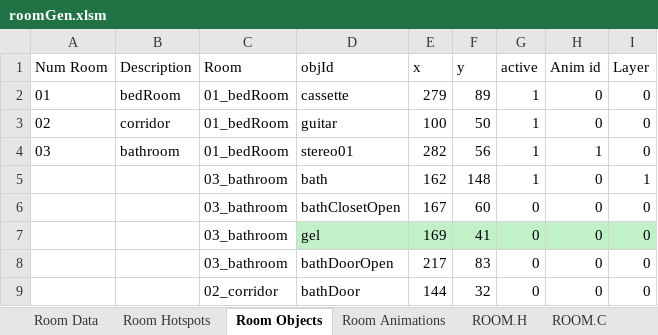
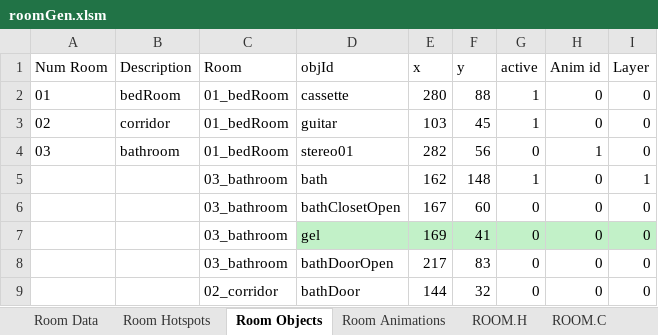
Before and after one commit to warrior-rockk/out-of-cash, an Excel workbook: tools/roomGen.xlsm, sheet Room Objects, drawn as a sheet; values as stored, in another font and other column widths than the file's, no borders; table styles not drawn; the diff names each change by its address in the sheet, - before the commit and + after, or states it on an @@ line.

```diff
--- a/tools/roomGen.xlsm (sheet Room Objects)
+++ b/tools/roomGen.xlsm (sheet Room Objects)
-E2 (x): 279
+E2 (x): 280
-F2 (y): 89
+F2 (y): 88
-E3 (x): 100
+E3 (x): 103
-F3 (y): 50
+F3 (y): 45
-G4 (active): 1
+G4 (active): 0
```
Also changed, not shown: sheet Room Hotspots, sheet Room Data, charts or pictures, 4 other files.
